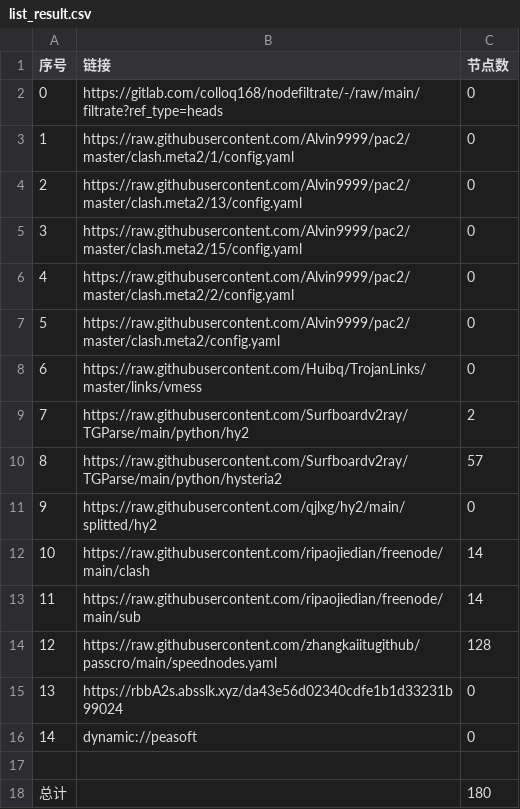
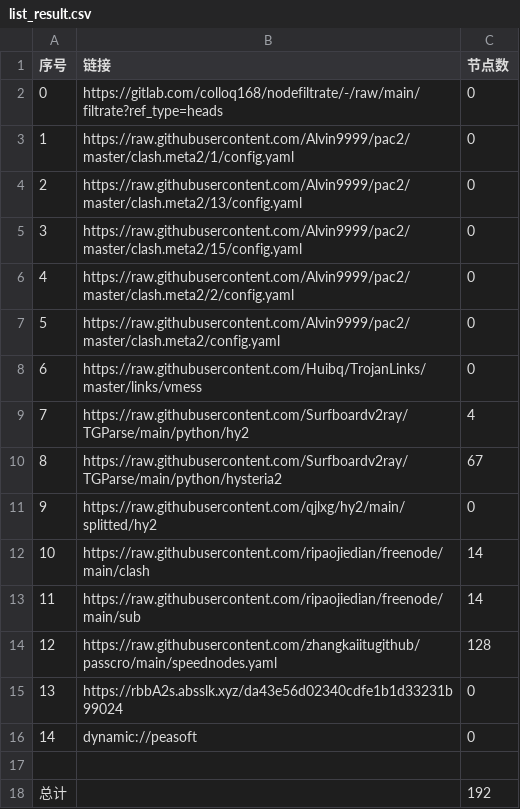
Before and after one commit to ileesen/AutoMergePublicNodes, a CSV file: list_result.csv, drawn as a sheet.

```diff
--- a/list_result.csv
+++ b/list_result.csv
@@ -8,4 +8,4 @@
 6,https://raw.githubusercontent.com/Huibq/TrojanLinks/master/links/vmess,0
-7,https://raw.githubusercontent.com/Surfboardv2ray/TGParse/main/python/hy2,2
-8,https://raw.githubusercontent.com/Surfboardv2ray/TGParse/main/python/hysteria2,57
+7,https://raw.githubusercontent.com/Surfboardv2ray/TGParse/main/python/hy2,4
+8,https://raw.githubusercontent.com/Surfboardv2ray/TGParse/main/python/hysteria2,67
 9,https://raw.githubusercontent.com/qjlxg/hy2/main/splitted/hy2,0
@@ -17,2 +17,2 @@
 
-总计,,180
+总计,,192
```
Also changed, not shown: 8 other files.
